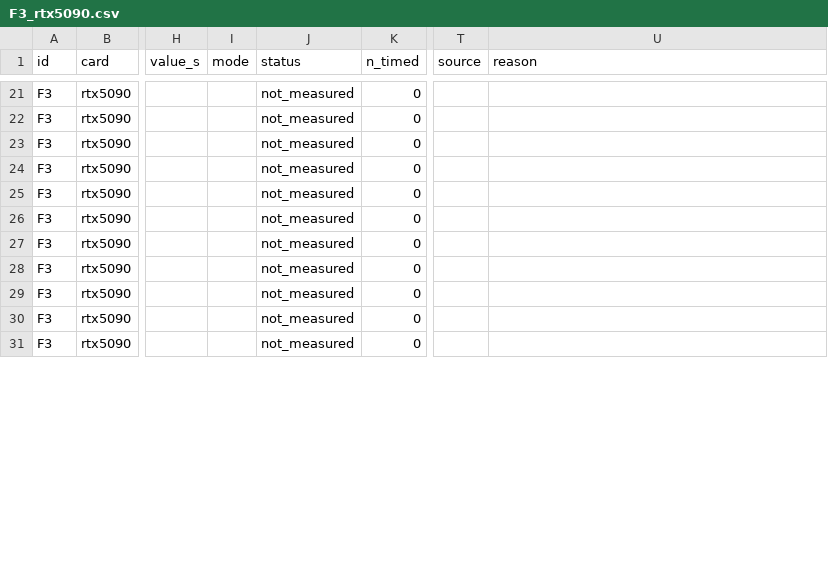
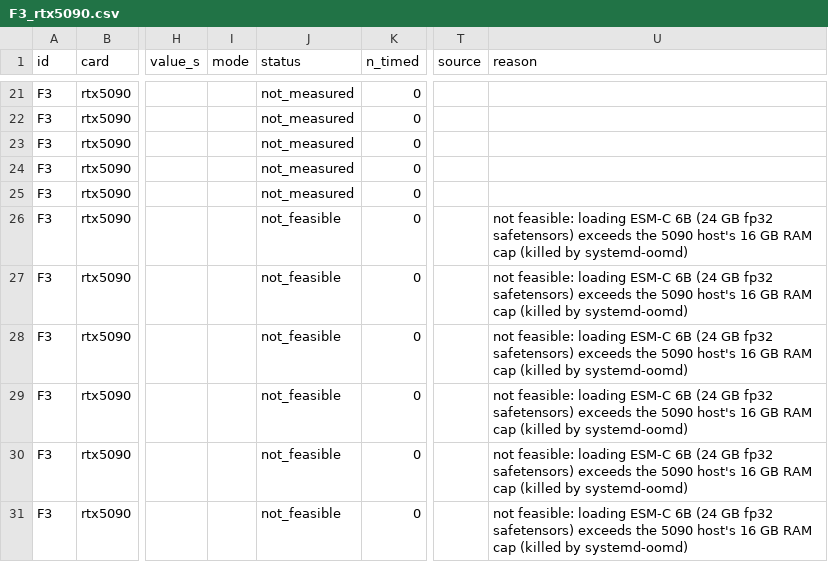
Before and after one commit to CSSB-SNU/foldjet, a CSV file: benchmarks/paper/F3_5i28_times/data/existing/F3_rtx5090.csv, drawn as a sheet; only a part is shown, gaps mark what is left out; the diff covers the shown part only; the diff names each change by its address in the sheet, - before the commit and + after, or states it on an @@ line.

```diff
--- a/benchmarks/paper/F3_5i28_times/data/existing/F3_rtx5090.csv
+++ b/benchmarks/paper/F3_5i28_times/data/existing/F3_rtx5090.csv
-J26:J31 (status): not_measured
+J26:J31 (status): not_feasible
-U26:U31 (reason): (empty)
+U26:U31 (reason): not feasible: loading ESM-C 6B (24 GB fp32 safetensors) exceeds the 5090 host's 16 GB RAM cap (killed by systemd-oomd)
```
Also changed, not shown: 36 edited cells elsewhere in this file, benchmarks/paper/F9_inference_limit/data/existing/F9_rtx5090.csv, 5 other files.
